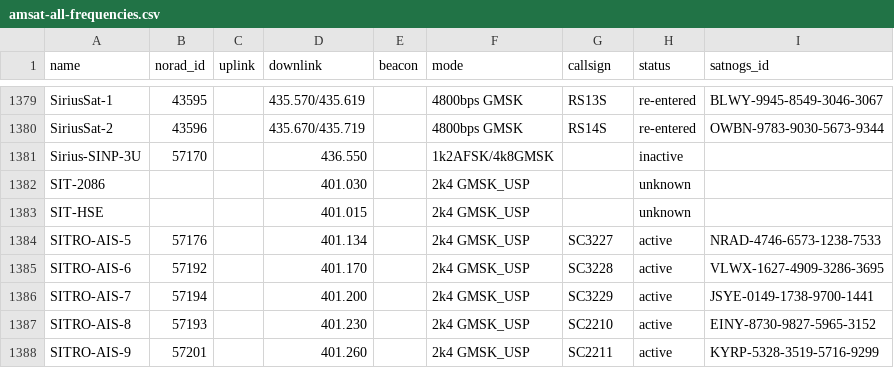
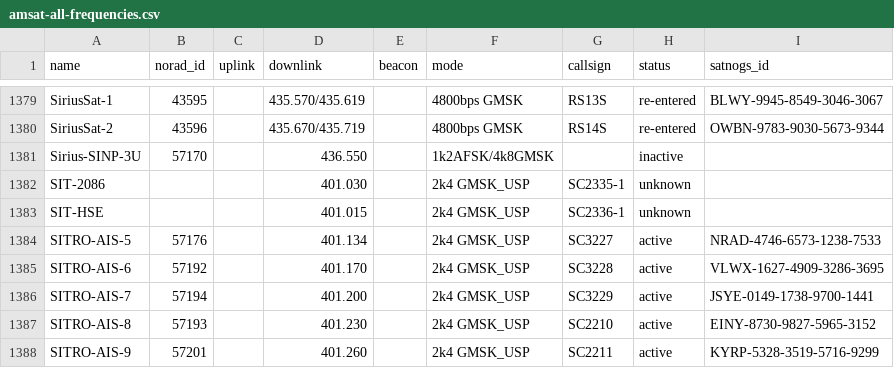
Before and after one commit to muzihuaner/amateur-satellite-database, a CSV file: data/amsat-all-frequencies.csv, drawn as a sheet; only a part is shown, gaps mark what is left out.

```diff
--- a/data/amsat-all-frequencies.csv
+++ b/data/amsat-all-frequencies.csv
@@ -1381,4 +1381,4 @@ SiriusSat-2,43596,,435.670/435.719,,4800bps GMSK,RS14S,re-entered,OWBN-9783-9030
 Sirius-SINP-3U,57170,,436.550,,1k2AFSK/4k8GMSK,,inactive,
-SIT-2086,,,401.030,,2k4 GMSK_USP,,unknown,
-SIT-HSE,,,401.015,,2k4 GMSK_USP,,unknown,
+SIT-2086,,,401.030,,2k4 GMSK_USP,SC2335-1,unknown,
+SIT-HSE,,,401.015,,2k4 GMSK_USP,SC2336-1,unknown,
 SITRO-AIS-5,57176,,401.134,,2k4 GMSK_USP,SC3227,active,NRAD-4746-6573-1238-7533
```
Also changed, not shown: 1 other file.
